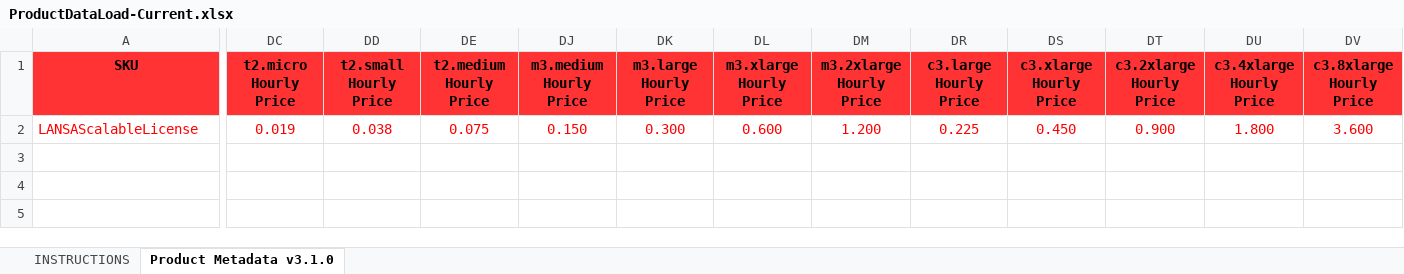
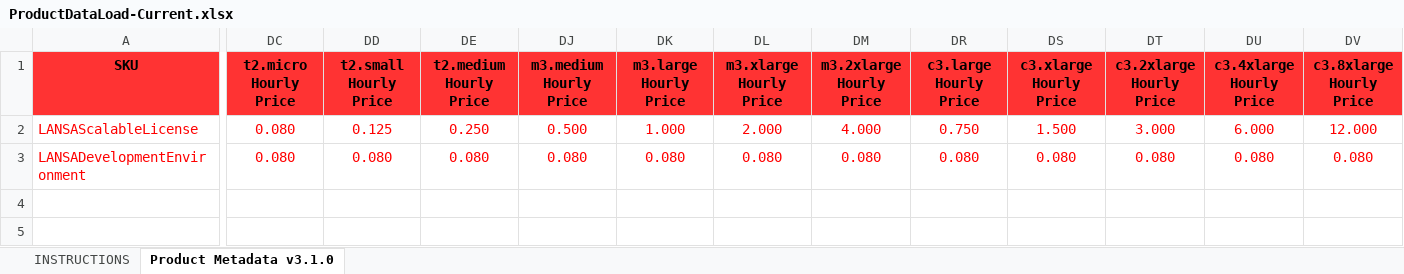
Before and after one commit to robe070/cookbooks, an Excel workbook: Marketplace/LANSA Scalable License/AWS/ProductDataLoad-Current.xlsx, sheet Product Metadata v3.1.0, drawn as a sheet; only a part is shown, gaps mark what is left out; values as stored, in another font and other column widths than the file's, no borders; conditional formats not drawn; rows hold the shown columns only; the diff covers the shown part only; the diff names each change by its address in the sheet, - before the commit and + after, or states it on an @@ line.

```diff
--- a/Marketplace/LANSA Scalable License/AWS/ProductDataLoad-Current.xlsx (sheet Product Metadata v3.1.0)
+++ b/Marketplace/LANSA Scalable License/AWS/ProductDataLoad-Current.xlsx (sheet Product Metadata v3.1.0)
-DC2 (t2.micro Hourly Price): 0.019
+DC2 (t2.micro Hourly Price): 0.080
-DD2 (t2.small Hourly Price): 0.038
+DD2 (t2.small Hourly Price): 0.125
-DE2 (t2.medium Hourly Price): 0.075
+DE2 (t2.medium Hourly Price): 0.250
-DJ2 (m3.medium Hourly Price): 0.150
+DJ2 (m3.medium Hourly Price): 0.500
-DK2 (m3.large Hourly Price): 0.300
+DK2 (m3.large Hourly Price): 1.000
-DL2 (m3.xlarge Hourly Price): 0.600
+DL2 (m3.xlarge Hourly Price): 2.000
-DM2 (m3.2xlarge Hourly Price): 1.200
+DM2 (m3.2xlarge Hourly Price): 4.000
-DR2 (c3.large Hourly Price): 0.225
+DR2 (c3.large Hourly Price): 0.750
-DS2 (c3.xlarge Hourly Price): 0.450
+DS2 (c3.xlarge Hourly Price): 1.500
-DT2 (c3.2xlarge Hourly Price): 0.900
+DT2 (c3.2xlarge Hourly Price): 3.000
-DU2 (c3.4xlarge Hourly Price): 1.800
+DU2 (c3.4xlarge Hourly Price): 6.000
-DV2 (c3.8xlarge Hourly Price): 3.600
+DV2 (c3.8xlarge Hourly Price): 12.000
-row 3: (empty)
+row 3: LANSADevelopmentEnvironment | 0.080 | 0.080 | 0.080 | 0.080 | 0.080 | 0.080 | 0.080 | 0.080 | 0.080 | 0.080 | 0.080 | 0.080
```
Also changed, not shown: 14 edited cells elsewhere in this sheet, hidden cells, 4 other files.
